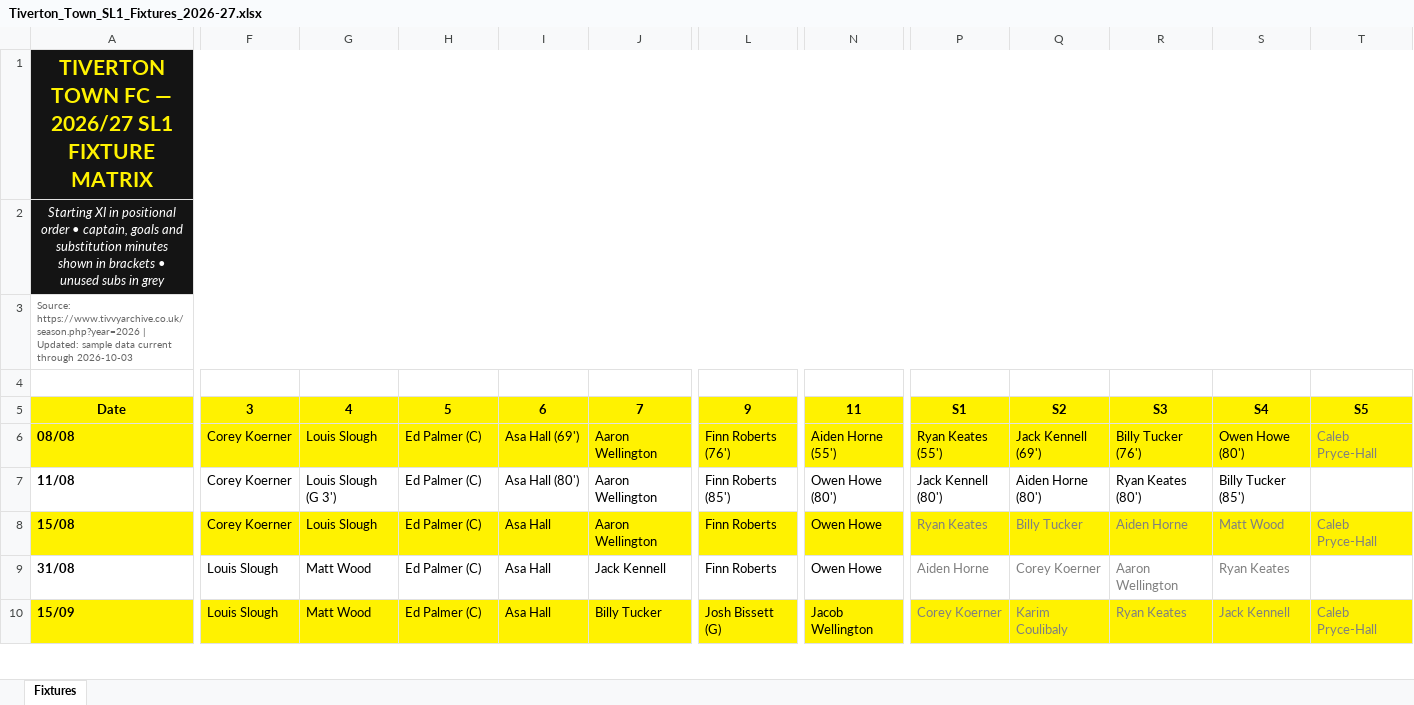
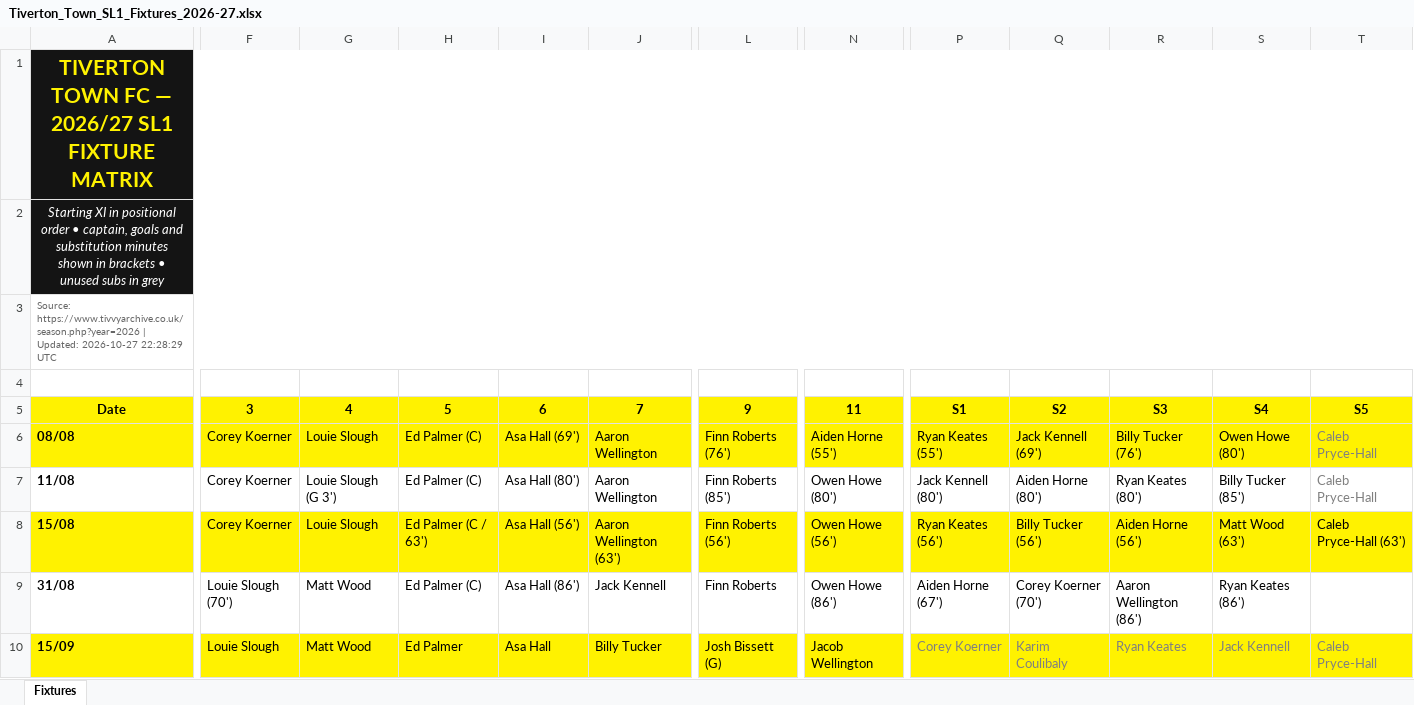
Before and after one commit to nickabull/Tiverton-Town-Get-Player-Info, an Excel workbook: Tiverton_Town_SL1_Fixtures_2026-27.xlsx, sheet Fixtures, drawn as a sheet; only a part is shown, gaps mark what is left out; values as stored, in another font and other column widths than the file's, no borders; the diff covers the shown part only; the diff names each change by its address in the sheet, - before the commit and + after, or states it on an @@ line.

```diff
--- a/Tiverton_Town_SL1_Fixtures_2026-27.xlsx (sheet Fixtures)
+++ b/Tiverton_Town_SL1_Fixtures_2026-27.xlsx (sheet Fixtures)
-A3: …| Updated: sample data current through 2026-10-03
+A3: …| Updated: 2026-10-27 22:28:29 UTC
-G6: Louis Slough
+G6: Louie Slough
-G7: Louis Slough (G 3')
+G7: Louie Slough (G 3')
-T7: (empty)
+T7: Caleb Pryce-Hall
-G8: Louis Slough
+G8: Louie Slough
-H8: Ed Palmer (C)
+H8: Ed Palmer (C / 63')
-I8: Asa Hall
+I8: Asa Hall (56')
-J8: Aaron Wellington
+J8: Aaron Wellington (63')
-L8: Finn Roberts
+L8: Finn Roberts (56')
-N8: Owen Howe
+N8: Owen Howe (56')
-P8: Ryan Keates
+P8: Ryan Keates (56')
-P8:T8 text colour: #808080
+P8:T8 text colour: black
-Q8: Billy Tucker
+Q8: Billy Tucker (56')
-R8: Aiden Horne
+R8: Aiden Horne (56')
-S8: Matt Wood
+S8: Matt Wood (63')
-T8: Caleb Pryce-Hall
+T8: Caleb Pryce-Hall (63')
-F9: Louis Slough
+F9: Louie Slough (70')
-I9: Asa Hall
+I9: Asa Hall (86')
-N9: Owen Howe
+N9: Owen Howe (86')
-P9: Aiden Horne
+P9: Aiden Horne (67')
-P9:S9 text colour: #808080
+P9:S9 text colour: black
-Q9: Corey Koerner
+Q9: Corey Koerner (70')
-R9: Aaron Wellington
+R9: Aaron Wellington (86')
-S9: Ryan Keates
+S9: Ryan Keates (86')
-F10: Louis Slough
+F10: Louie Slough
-H10: Ed Palmer (C)
+H10: Ed Palmer
```
Also changed, not shown: 6 added rows and 16 edited cells elsewhere in this sheet, 5 other files.
